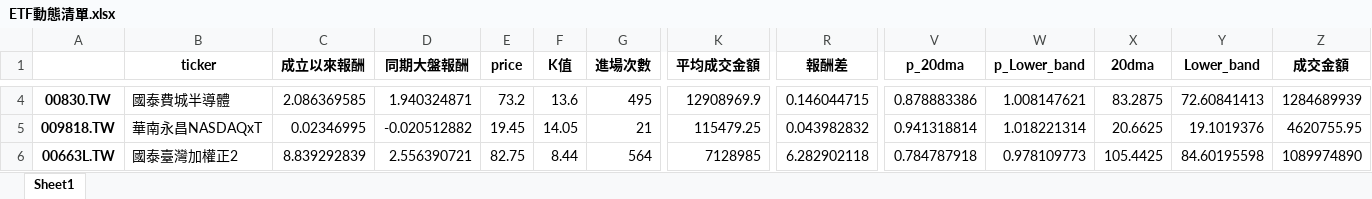
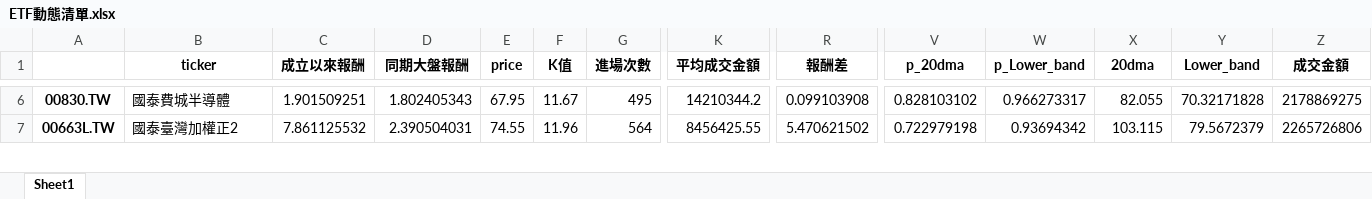
Before and after one commit to asura4code/Select_ETF, an Excel workbook: ETF動態清單.xlsx, sheet Sheet1, drawn as a sheet; only a part is shown, gaps mark what is left out; values as stored, in another font and other column widths than the file's, no borders; removed rows and columns are numbered as before the commit, all else as after; rows hold the shown columns only; the diff covers the shown part only; the diff names each change by its address in the sheet, - before the commit and + after, or states it on an @@ line.

```diff
--- a/ETF動態清單.xlsx (sheet Sheet1)
+++ b/ETF動態清單.xlsx (sheet Sheet1)
-C6 (成立以來報酬): 2.086369585
+C6 (成立以來報酬): 1.901509251
-D6 (同期大盤報酬): 1.940324871
+D6 (同期大盤報酬): 1.802405343
-E6 (price): 73.2
+E6 (price): 67.95
-F6 (K值): 13.6
+F6 (K值): 11.67
-K6 (平均成交金額): 12908969.9
+K6 (平均成交金額): 14210344.2
-R6 (報酬差): 0.146044715
+R6 (報酬差): 0.099103908
-V6 (p_20dma): 0.878883386
+V6 (p_20dma): 0.828103102
-W6 (p_Lower_band): 1.008147621
+W6 (p_Lower_band): 0.966273317
-X6 (20dma): 83.2875
+X6 (20dma): 82.055
-Y6 (Lower_band): 72.60841413
+Y6 (Lower_band): 70.32171828
-Z6 (成交金額): 1284689939
+Z6 (成交金額): 2178869275
-row 5: 009818.TW | 華南永昌NASDAQxT | 0.02346995 | -0.020512882 | 19.45 | 14.05 | 21 | 115479.25 | 0.043982832 | 0.941318814 | 1.018221314 | 20.6625 | 19.1019376 | 4620755.95
-C7 (成立以來報酬): 8.839292839
+C7 (成立以來報酬): 7.861125532
-D7 (同期大盤報酬): 2.556390721
+D7 (同期大盤報酬): 2.390504031
-E7 (price): 82.75
+E7 (price): 74.55
-F7 (K值): 8.44
+F7 (K值): 11.96
-K7 (平均成交金額): 7128985
+K7 (平均成交金額): 8456425.55
-R7 (報酬差): 6.282902118
+R7 (報酬差): 5.470621502
-V7 (p_20dma): 0.784787918
+V7 (p_20dma): 0.722979198
-W7 (p_Lower_band): 0.978109773
+W7 (p_Lower_band): 0.93694342
-X7 (20dma): 105.4425
+X7 (20dma): 103.115
-Y7 (Lower_band): 84.60195598
+Y7 (Lower_band): 79.5672379
-Z7 (成交金額): 1089974890
+Z7 (成交金額): 2265726806
```
Also changed, not shown: 4 added rows, 2 removed rows and 241 edited cells elsewhere in this sheet.
